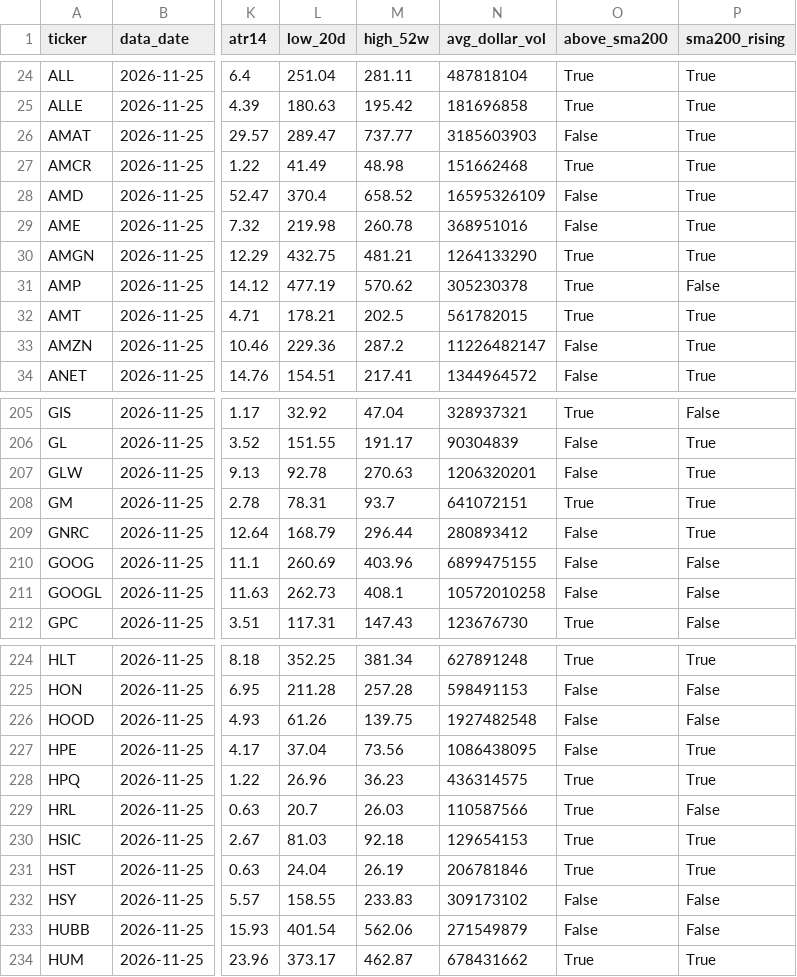
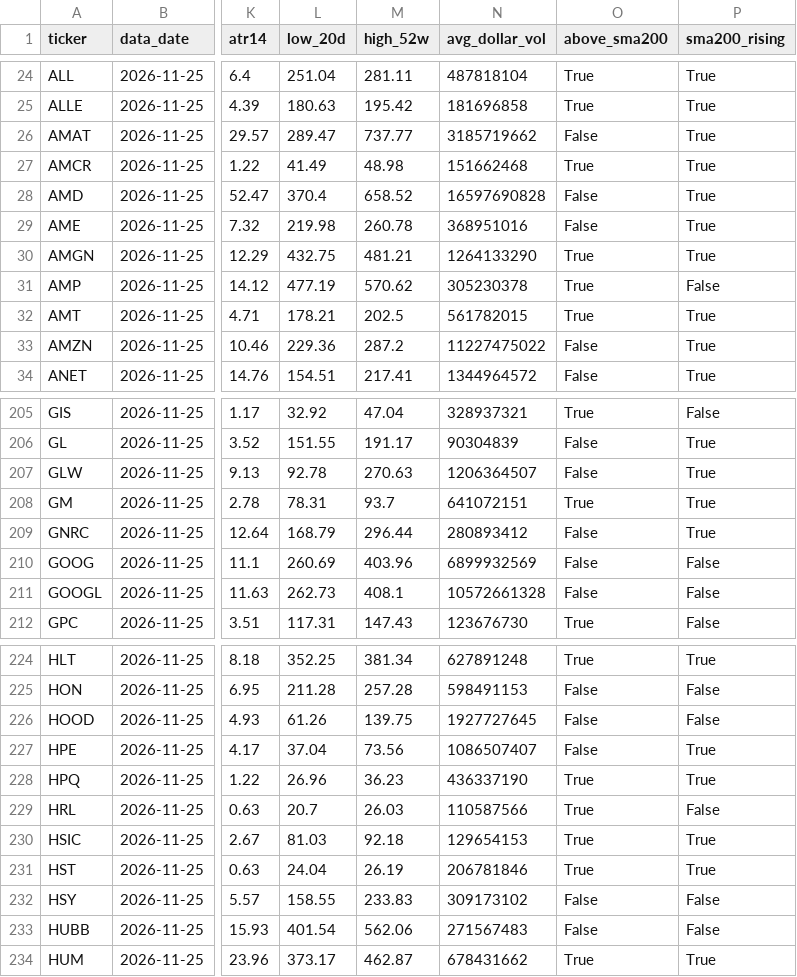
Before and after one commit to yoniarviv/desk-data, a CSV file: trading-desk-data/data/latest.csv, drawn as a sheet; only a part is shown, gaps mark what is left out; the diff covers the shown part only; the diff names each change by its address in the sheet, - before the commit and + after, or states it on an @@ line.

```diff
--- a/trading-desk-data/data/latest.csv
+++ b/trading-desk-data/data/latest.csv
-N26 (avg_dollar_vol): 3185603903
+N26 (avg_dollar_vol): 3185719662
-N28 (avg_dollar_vol): 16595326109
+N28 (avg_dollar_vol): 16597690828
-N33 (avg_dollar_vol): 11226482147
+N33 (avg_dollar_vol): 11227475022
-N207 (avg_dollar_vol): 1206320201
+N207 (avg_dollar_vol): 1206364507
-N210 (avg_dollar_vol): 6899475155
+N210 (avg_dollar_vol): 6899932569
-N211 (avg_dollar_vol): 10572010258
+N211 (avg_dollar_vol): 10572661328
-N226 (avg_dollar_vol): 1927482548
+N226 (avg_dollar_vol): 1927727645
-N227 (avg_dollar_vol): 1086438095
+N227 (avg_dollar_vol): 1086507407
-N228 (avg_dollar_vol): 436314575
+N228 (avg_dollar_vol): 436337190
-N233 (avg_dollar_vol): 271549879
+N233 (avg_dollar_vol): 271567483
```
Also changed, not shown: 36 edited cells elsewhere in this file, 1 other file.
